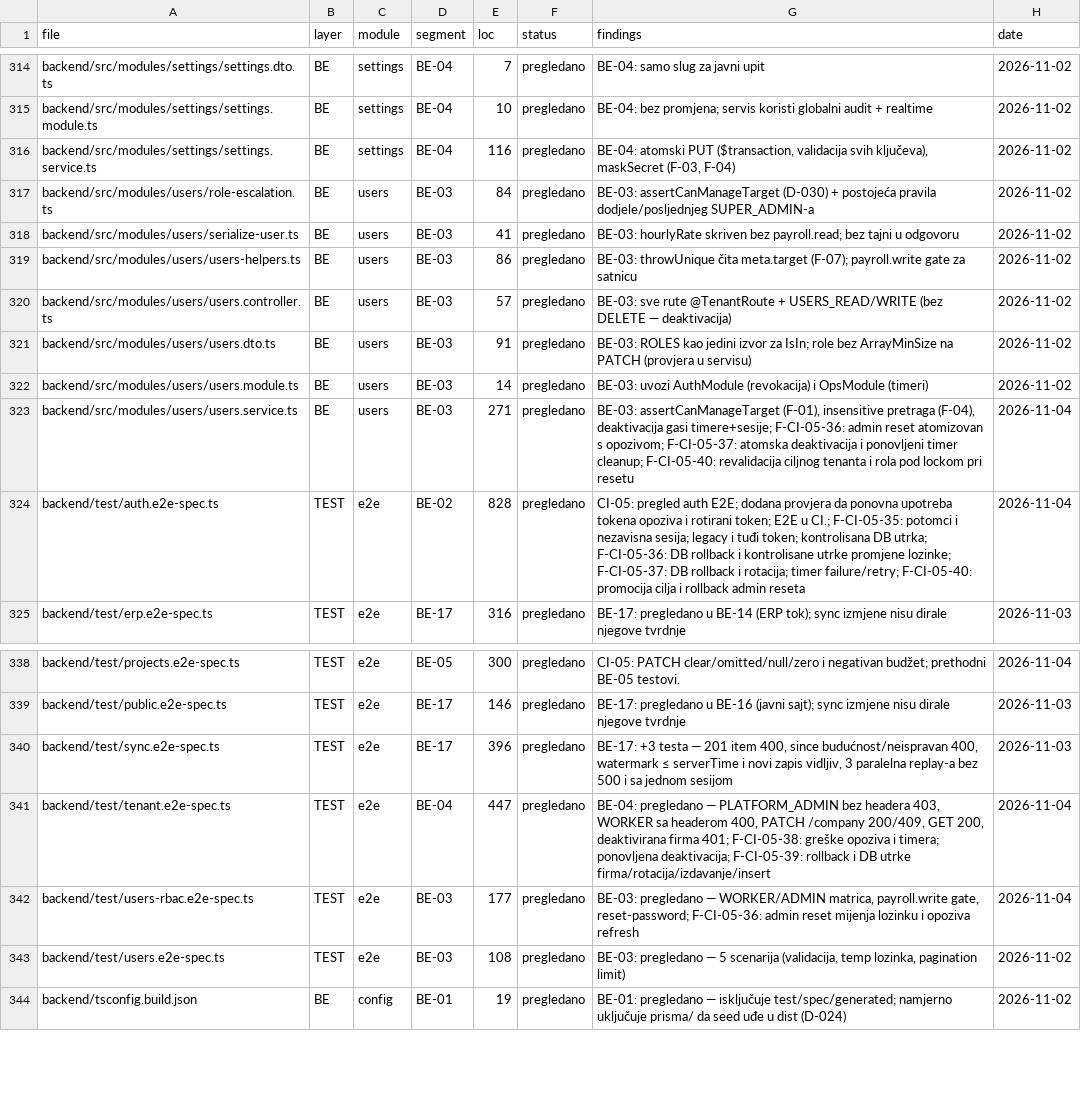
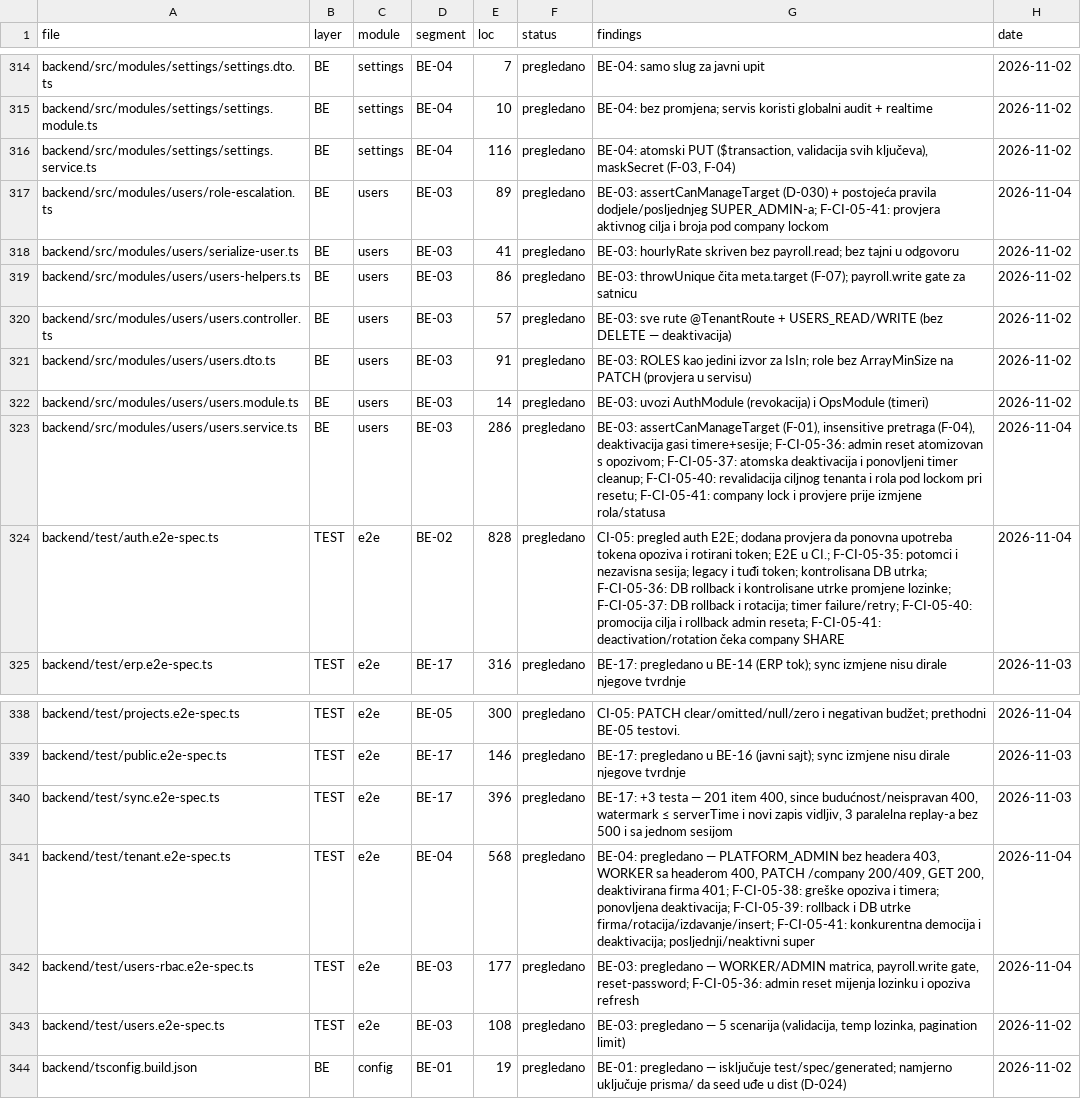
Before and after one commit to mudzy992/gradix, a CSV file: AUDIT/COVERAGE_MATRIX.csv, drawn as a sheet; only a part is shown, gaps mark what is left out.

Commit message:
fix(users): zaštiti posljednjeg aktivnog administratora
Co-authored-by: arena-agent <297053741+arena-agent@users.noreply.github.com>

```diff
--- a/AUDIT/COVERAGE_MATRIX.csv
+++ b/AUDIT/COVERAGE_MATRIX.csv
@@ -316,3 +316,3 @@ backend/src/modules/settings/settings.module.ts,BE,settings,BE-04,10,pregledano,
 backend/src/modules/settings/settings.service.ts,BE,settings,BE-04,116,pregledano,"BE-04: atomski PUT ($transaction, validacija svih ključeva), maskSecret (F-03, F-04)",2026-11-02
-backend/src/modules/users/role-escalation.ts,BE,users,BE-03,84,pregledano,BE-03: assertCanManageTarget (D-030) + postojeća pravila dodjele/posljednjeg SUPER_ADMIN-a,2026-11-02
+backend/src/modules/users/role-escalation.ts,BE,users,BE-03,89,pregledano,BE-03: assertCanManageTarget (D-030) + postojeća pravila dodjele/posljednjeg SUPER_ADMIN-a; F-CI-05-41: provjera aktivnog cilja i broja pod company lockom,2026-11-04
 backend/src/modules/users/serialize-user.ts,BE,users,BE-03,41,pregledano,BE-03: hourlyRate skriven bez payroll.read; bez tajni u odgovoru,2026-11-02
@@ -322,4 +322,4 @@ backend/src/modules/users/users.dto.ts,BE,users,BE-03,91,pregledano,BE-03: ROLES
 backend/src/modules/users/users.module.ts,BE,users,BE-03,14,pregledano,BE-03: uvozi AuthModule (revokacija) i OpsModule (timeri),2026-11-02
-backend/src/modules/users/users.service.ts,BE,users,BE-03,271,pregledano,"BE-03: assertCanManageTarget (F-01), insensitive pretraga (F-04), deaktivacija gasi timere+sesije; F-CI-05-36: admin reset atomizovan s opozivom; F-CI-05-37: atomska deaktivacija i ponovljeni timer cleanup; F-CI-05-40: revalidacija ciljnog tenanta i rola pod lockom pri resetu",2026-11-04
-backend/test/auth.e2e-spec.ts,TEST,e2e,BE-02,828,pregledano,CI-05: pregled auth E2E; dodana provjera da ponovna upotreba tokena opoziva i rotirani token; E2E u CI.; F-CI-05-35: potomci i nezavisna sesija; legacy i tuđi token; kontrolisana DB utrka; F-CI-05-36: DB rollback i kontrolisane utrke promjene lozinke; F-CI-05-37: DB rollback i rotacija; timer failure/retry; F-CI-05-40: promocija cilja i rollback admin reseta,2026-11-04
+backend/src/modules/users/users.service.ts,BE,users,BE-03,286,pregledano,"BE-03: assertCanManageTarget (F-01), insensitive pretraga (F-04), deaktivacija gasi timere+sesije; F-CI-05-36: admin reset atomizovan s opozivom; F-CI-05-37: atomska deaktivacija i ponovljeni timer cleanup; F-CI-05-40: revalidacija ciljnog tenanta i rola pod lockom pri resetu; F-CI-05-41: company lock i provjere prije izmjene rola/statusa",2026-11-04
+backend/test/auth.e2e-spec.ts,TEST,e2e,BE-02,828,pregledano,CI-05: pregled auth E2E; dodana provjera da ponovna upotreba tokena opoziva i rotirani token; E2E u CI.; F-CI-05-35: potomci i nezavisna sesija; legacy i tuđi token; kontrolisana DB utrka; F-CI-05-36: DB rollback i kontrolisane utrke promjene lozinke; F-CI-05-37: DB rollback i rotacija; timer failure/retry; F-CI-05-40: promocija cilja i rollback admin reseta; F-CI-05-41: deactivation/rotation čeka company SHARE,2026-11-04
 backend/test/erp.e2e-spec.ts,TEST,e2e,BE-17,316,pregledano,BE-17: pregledano u BE-14 (ERP tok); sync izmjene nisu dirale njegove tvrdnje,2026-11-03
@@ -340,3 +340,3 @@ backend/test/public.e2e-spec.ts,TEST,e2e,BE-17,146,pregledano,BE-17: pregledano
 backend/test/sync.e2e-spec.ts,TEST,e2e,BE-17,396,pregledano,"BE-17: +3 testa — 201 item 400, since budućnost/neispravan 400, watermark ≤ serverTime i novi zapis vidljiv, 3 paralelna replay-a bez 500 i sa jednom sesijom",2026-11-03
-backend/test/tenant.e2e-spec.ts,TEST,e2e,BE-04,447,pregledano,"BE-04: pregledano — PLATFORM_ADMIN bez headera 403, WORKER sa headerom 400, PATCH /company 200/409, GET 200, deaktivirana firma 401; F-CI-05-38: greške opoziva i timera; ponovljena deaktivacija; F-CI-05-39: rollback i DB utrke firma/rotacija/izdavanje/insert",2026-11-04
+backend/test/tenant.e2e-spec.ts,TEST,e2e,BE-04,568,pregledano,"BE-04: pregledano — PLATFORM_ADMIN bez headera 403, WORKER sa headerom 400, PATCH /company 200/409, GET 200, deaktivirana firma 401; F-CI-05-38: greške opoziva i timera; ponovljena deaktivacija; F-CI-05-39: rollback i DB utrke firma/rotacija/izdavanje/insert; F-CI-05-41: konkurentna democija i deaktivacija; posljednji/neaktivni super",2026-11-04
 backend/test/users-rbac.e2e-spec.ts,TEST,e2e,BE-03,177,pregledano,"BE-03: pregledano — WORKER/ADMIN matrica, payroll.write gate, reset-password; F-CI-05-36: admin reset mijenja lozinku i opoziva refresh",2026-11-04
```
Also changed, not shown: 8 other files.
